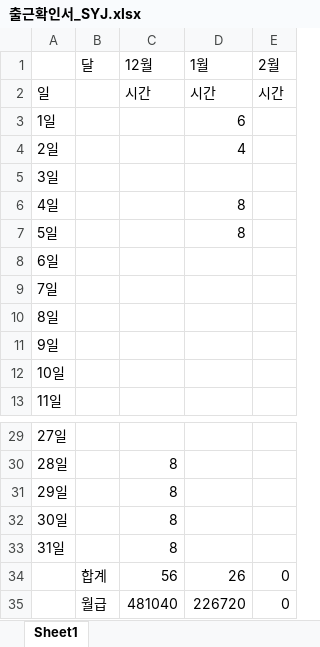
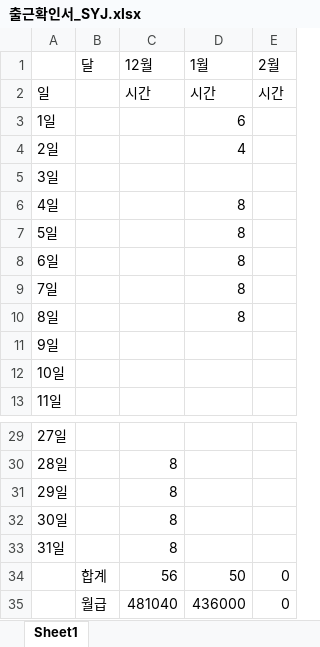
Before and after one commit to ehdals53/SKU_project, an Excel workbook: Shin Yong Jin/출근확인서_SYJ.xlsx, sheet Sheet1, drawn as a sheet; only a part is shown, gaps mark what is left out; values as stored, in another font and other column widths than the file's, no borders; the diff names each change by its address in the sheet, - before the commit and + after, or states it on an @@ line.

Commit message:
ShinYongJin

```diff
--- a/Shin Yong Jin/출근확인서_SYJ.xlsx (sheet Sheet1)
+++ b/Shin Yong Jin/출근확인서_SYJ.xlsx (sheet Sheet1)
-D8:D10 (1월): (empty)
+D8:D10 (1월): 8
-D34 (1월): 26
+D34 (1월): 50
-D35 (1월): 226720
+D35 (1월): 436000
```
